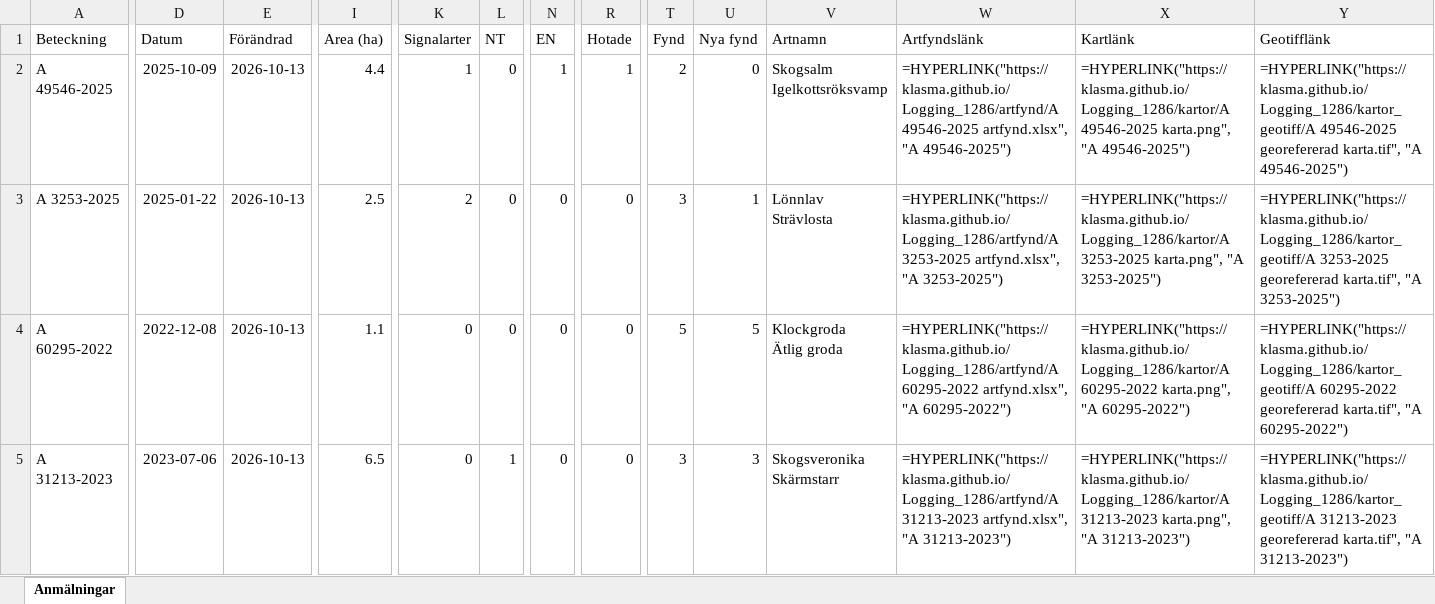
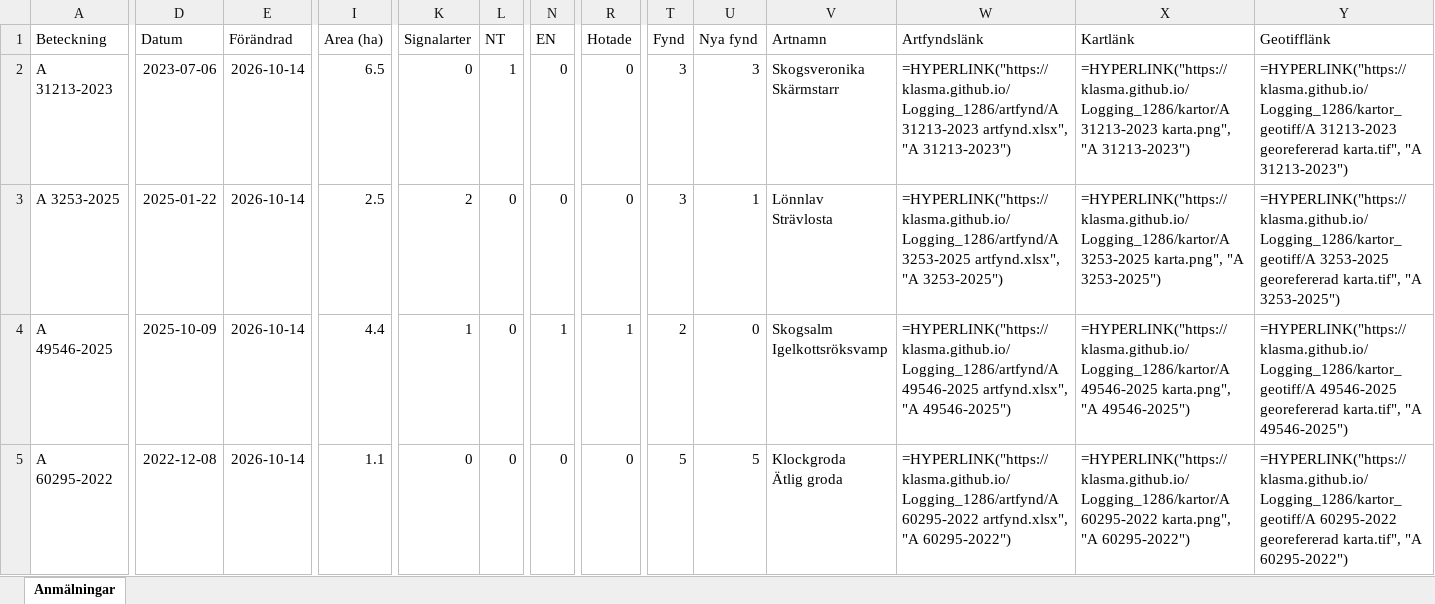
Before and after one commit to klasma/Logging_1286, an Excel workbook: Översikt YSTAD.xlsx, sheet Anmälningar, drawn as a sheet; only a part is shown, gaps mark what is left out; values as stored, in another font and other column widths than the file's, no borders; formulas without a stored value are shown as written; removed rows and columns are numbered as before the commit, all else as after; rows hold the shown columns only; ↵ is a line break in a cell; the diff covers the shown part only; the diff names each change by its address in the sheet, - before the commit and + after, or states it on an @@ line.

```diff
--- a/Översikt YSTAD.xlsx (sheet Anmälningar)
+++ b/Översikt YSTAD.xlsx (sheet Anmälningar)
-A2 (Beteckning): A 49546-2025
+A2 (Beteckning): A 31213-2023
-D2 (Datum): 2025-10-09
+D2 (Datum): 2023-07-06
-E2:E3 (Förändrad): 2026-10-13
+E2:E3 (Förändrad): 2026-10-14
-I2 (Area (ha)): 4.4
+I2 (Area (ha)): 6.5
-K2 (Signalarter): 1
+K2 (Signalarter): 0
-L2 (NT): 0
+L2 (NT): 1
-N2 (EN): 1
+N2 (EN): 0
-R2 (Hotade): 1
+R2 (Hotade): 0
-T2 (Fynd): 2
+T2 (Fynd): 3
-U2 (Nya fynd): 0
+U2 (Nya fynd): 3
-V2 (Artnamn): Skogsalm ↵ Igelkottsröksvamp
+V2 (Artnamn): Skogsveronika ↵ Skärmstarr
-W2 (Artfyndslänk): =HYPERLINK("https://klasma.github.io/Logging_1286/artfynd/A 49546-2025 artfynd.xlsx", "A 49546-2025")
+W2 (Artfyndslänk): =HYPERLINK("https://klasma.github.io/Logging_1286/artfynd/A 31213-2023 artfynd.xlsx", "A 31213-2023")
-X2 (Kartlänk): =HYPERLINK("https://klasma.github.io/Logging_1286/kartor/A 49546-2025 karta.png", "A 49546-2025")
+X2 (Kartlänk): =HYPERLINK("https://klasma.github.io/Logging_1286/kartor/A 31213-2023 karta.png", "A 31213-2023")
-Y2 (Geotifflänk): =HYPERLINK("https://klasma.github.io/Logging_1286/kartor_geotiff/A 49546-2025 georefererad karta.tif", "A 49546-2025")
+Y2 (Geotifflänk): =HYPERLINK("https://klasma.github.io/Logging_1286/kartor_geotiff/A 31213-2023 georefererad karta.tif", "A 31213-2023")
+row 4: A 49546-2025 | 2025-10-09 | 2026-10-14 | 4.4 | 1 | 0 | 1 | 1 | 2 | 0 | Skogsalm ↵ Igelkottsröksvamp | =HYPERLINK("https://klasma.github.io/Logging_1286/artfynd/A 49546-2025 artfynd.xlsx", "A 49546-2025") | =HYPERLINK("https://klasma.github.io/Logging_1286/kartor/A 49546-2025 karta.png", "A 49546-2025") | =HYPERLINK("https://klasma.github.io/Logging_1286/kartor_geotiff/A 49546-2025 georefererad karta.tif", "A 49546-2025")
-E5 (Förändrad): 2026-10-13
+E5 (Förändrad): 2026-10-14
-row 5: A 31213-2023 | 2023-07-06 | 2026-10-13 | 6.5 | 0 | 1 | 0 | 0 | 3 | 3 | Skogsveronika ↵ Skärmstarr | =HYPERLINK("https://klasma.github.io/Logging_1286/artfynd/A 31213-2023 artfynd.xlsx", "A 31213-2023") | =HYPERLINK("https://klasma.github.io/Logging_1286/kartor/A 31213-2023 karta.png", "A 31213-2023") | =HYPERLINK("https://klasma.github.io/Logging_1286/kartor_geotiff/A 31213-2023 georefererad karta.tif", "A 31213-2023")
```
Also changed, not shown: 2 added rows, 2 removed rows and 52 edited cells elsewhere in this sheet, artfynd/A 13766-2023 artfynd.xlsx, artfynd/A 29858-2022 artfynd.xlsx, 54 other files.
